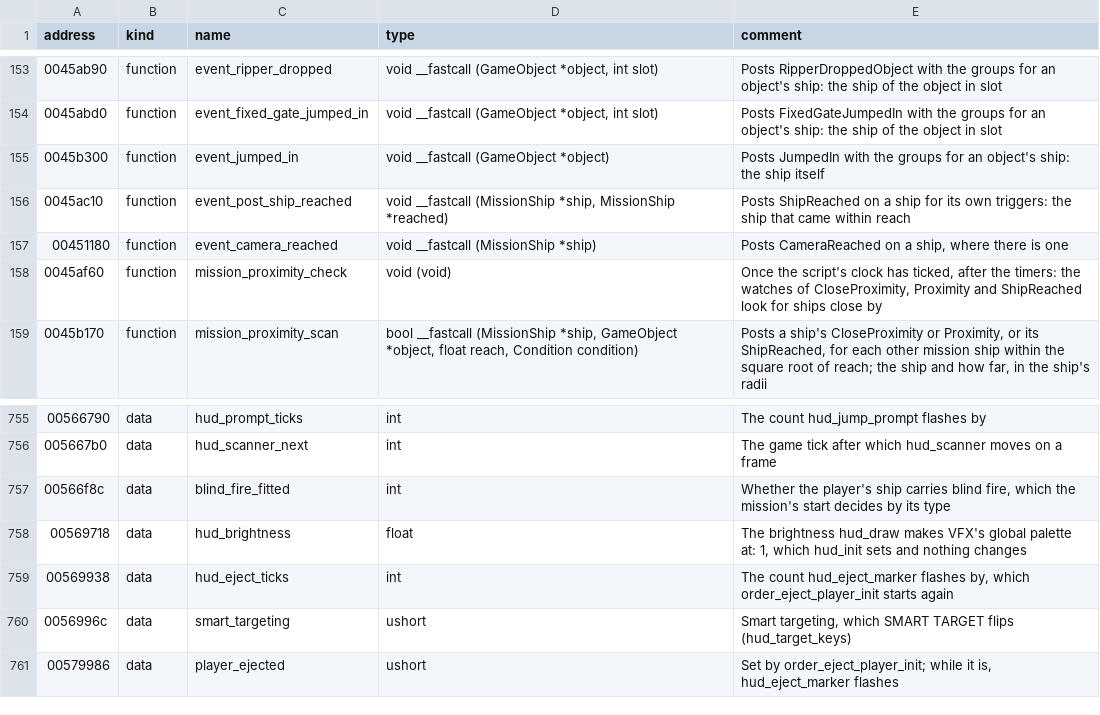
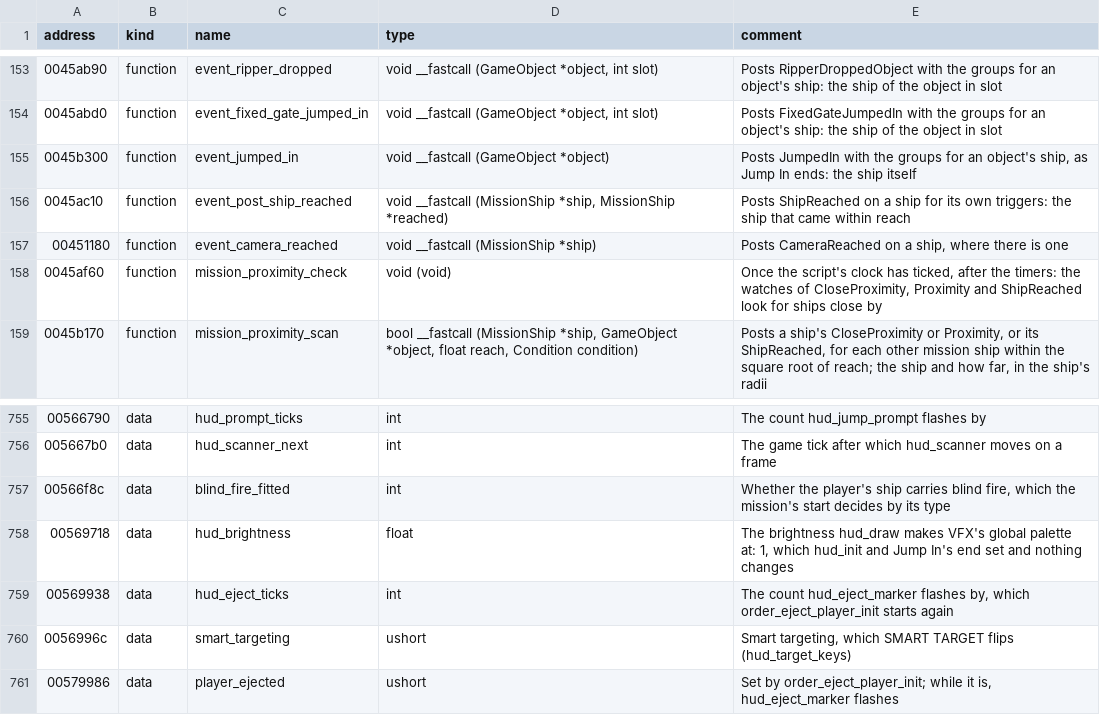
Before and after one commit to vdmkenny/openreliant, a TSV file: ghidra/names/LANCER.EXE.tsv, drawn as a sheet; only a part is shown, gaps mark what is left out; the diff covers the shown part only.

Commit message:
feat: ships jump out and jump in (#311)
Mission 1 goes on by jumps: JUMP DRIVE has the wing jump to the convoy,
and the mission waits for the player's ship to jump in there. Nothing ran
the Jump Out and Jump In orders, so the wing sat where it launched.

This ports both orders under both their numbers (20 and 41, 19 and 40):
the turn to the destination, the player's formation with its clearing of
what lies in the way, the charge, the two jump motions, the hand-over
from Jump Out to Jump In at a named object or the leaving of the mission
where none is named, the arrival abreast of the target, and the JumpedIn
event that sends mission 1 on to its arrival at the convoy. The player's
jumps take the camera to the jump's view and to one of the arrival's
three, and the space dust's streaks shorten while the player jumps in.

Left for later: what a jump shows, its flare, burst, trails and lights
(#309), and the Warp In that posts JumpedIn too (#307).

```diff
--- a/ghidra/names/LANCER.EXE.tsv
+++ b/ghidra/names/LANCER.EXE.tsv
@@ -154,3 +154,3 @@ address	kind	name	type	comment
 0045abd0	function	event_fixed_gate_jumped_in	void __fastcall (GameObject *object, int slot)	Posts FixedGateJumpedIn with the groups for an object's ship: the ship of the object in slot
-0045b300	function	event_jumped_in	void __fastcall (GameObject *object)	Posts JumpedIn with the groups for an object's ship: the ship itself
+0045b300	function	event_jumped_in	void __fastcall (GameObject *object)	Posts JumpedIn with the groups for an object's ship, as Jump In ends: the ship itself
 0045ac10	function	event_post_ship_reached	void __fastcall (MissionShip *ship, MissionShip *reached)	Posts ShipReached on a ship for its own triggers: the ship that came within reach
@@ -757,3 +757,3 @@ address	kind	name	type	comment
 00566f8c	data	blind_fire_fitted	int	Whether the player's ship carries blind fire, which the mission's start decides by its type
-00569718	data	hud_brightness	float	The brightness hud_draw makes VFX's global palette at: 1, which hud_init sets and nothing changes
+00569718	data	hud_brightness	float	The brightness hud_draw makes VFX's global palette at: 1, which hud_init and Jump In's end set and nothing changes
 00569938	data	hud_eject_ticks	int	The count hud_eject_marker flashes by, which order_eject_player_init starts again
```
Also changed, not shown: 23 added rows and 2 edited cells elsewhere in this file, 25 other files.
